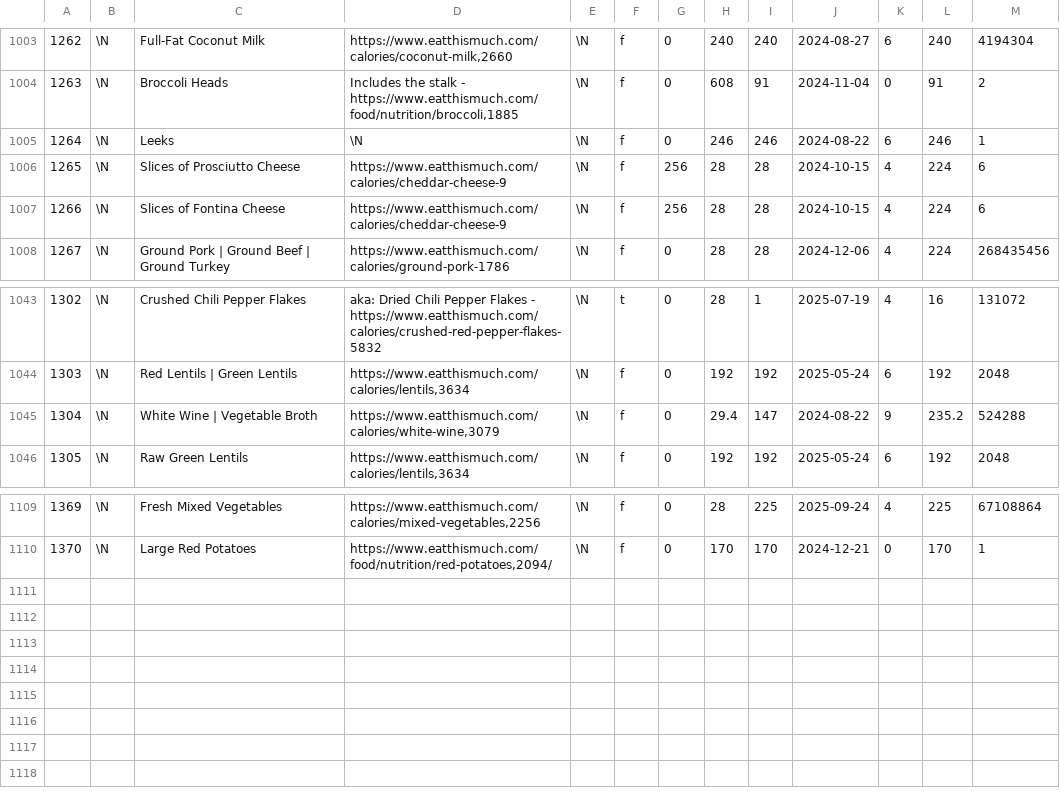
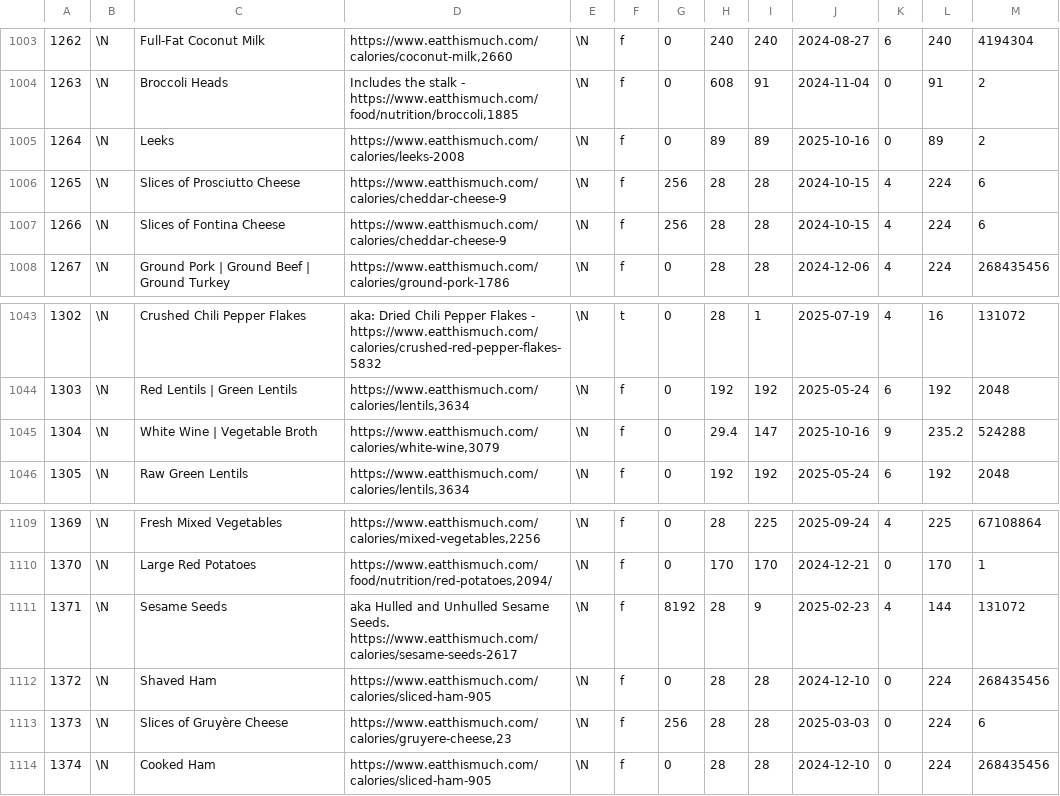
Before and after one commit to gscanlon21/a-feast-a-day, a CSV file: .backups/ingredients.csv, drawn as a sheet; only a part is shown, gaps mark what is left out.

Commit message:
chore: update database backup

```diff
--- a/.backups/ingredients.csv
+++ b/.backups/ingredients.csv
@@ -1004,3 +1004,3 @@
 1263	\N	Broccoli Heads	Includes the stalk - https://www.eatthismuch.com/food/nutrition/broccoli,1885	\N	f	0	608	91	2024-11-04	0	91	2
-1264	\N	Leeks	\N	\N	f	0	246	246	2024-08-22	6	246	1
+1264	\N	Leeks	https://www.eatthismuch.com/calories/leeks-2008	\N	f	0	89	89	2025-10-16	0	89	2
 1265	\N	Slices of Prosciutto Cheese	https://www.eatthismuch.com/calories/cheddar-cheese-9	\N	f	256	28	28	2024-10-15	4	224	6
@@ -1044,3 +1044,3 @@
 1303	\N	Red Lentils | Green Lentils	https://www.eatthismuch.com/calories/lentils,3634	\N	f	0	192	192	2025-05-24	6	192	2048
-1304	\N	White Wine | Vegetable Broth	https://www.eatthismuch.com/calories/white-wine,3079	\N	f	0	29.4	147	2024-08-22	9	235.2	524288
+1304	\N	White Wine | Vegetable Broth	https://www.eatthismuch.com/calories/white-wine,3079	\N	f	0	29.4	147	2025-10-16	9	235.2	524288
 1305	\N	Raw Green Lentils	https://www.eatthismuch.com/calories/lentils,3634	\N	f	0	192	192	2025-05-24	6	192	2048
@@ -1110 +1110,5 @@
 1370	\N	Large Red Potatoes	https://www.eatthismuch.com/food/nutrition/red-potatoes,2094/	\N	f	0	170	170	2024-12-21	0	170	1
+1371	\N	Sesame Seeds	aka Hulled and Unhulled Sesame Seeds. https://www.eatthismuch.com/calories/sesame-seeds-2617	\N	f	8192	28	9	2025-02-23	4	144	131072
+1372	\N	Shaved Ham	https://www.eatthismuch.com/calories/sliced-ham-905	\N	f	0	28	28	2024-12-10	0	224	268435456
+1373	\N	Slices of Gruyère Cheese	https://www.eatthismuch.com/calories/gruyere-cheese,23	\N	f	256	28	28	2025-03-03	0	224	6
+1374	\N	Cooked Ham	https://www.eatthismuch.com/calories/sliced-ham-905	\N	f	0	28	28	2024-12-10	0	224	268435456
```
Also changed, not shown: .backups/recipes.csv, 2 other files.
